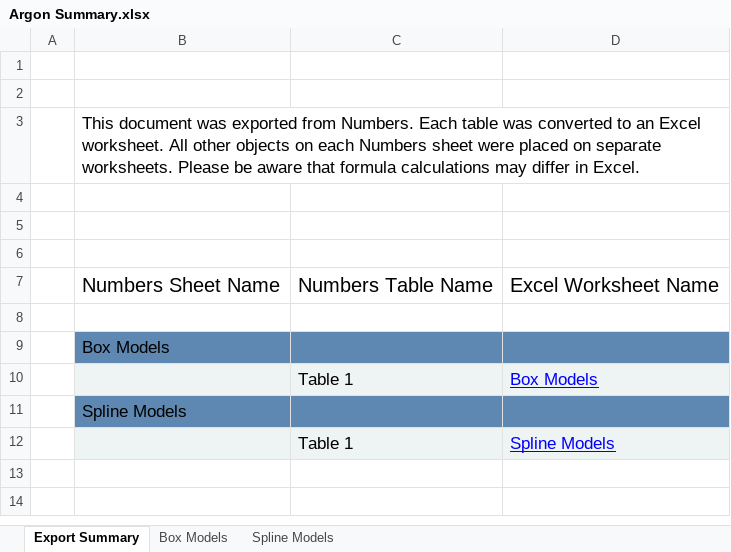
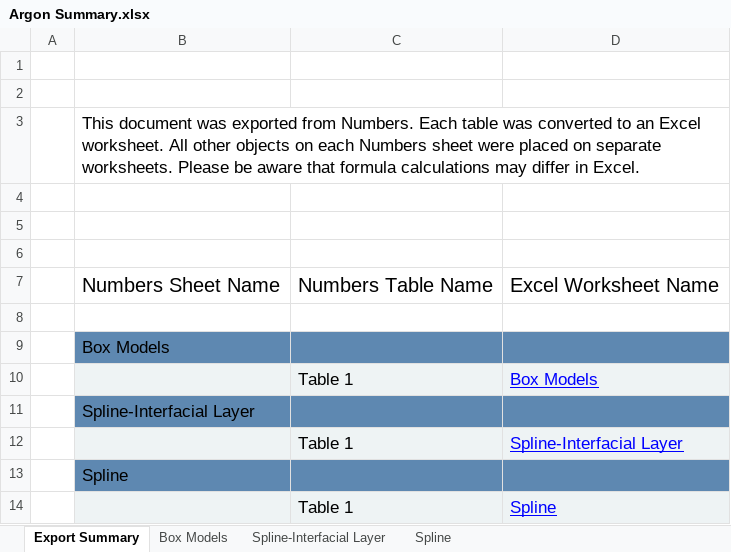
Before and after one commit to brianjosey/Nafion, an Excel workbook: Fits/Ar Gas (Dry)/Argon Summary.xlsx, sheet Export Summary, drawn as a sheet; values as stored, in another font and other column widths than the file's, no borders; addresses are those after the commit; the diff names each change by its address in the sheet, - before the commit and + after, or states it on an @@ line.

```diff
--- a/Fits/Ar Gas (Dry)/Argon Summary.xlsx (sheet Export Summary)
+++ b/Fits/Ar Gas (Dry)/Argon Summary.xlsx (sheet Export Summary)
-sheet tab: Spline Models
+sheet tab: Spline-Interfacial Layer
+sheet tab: Spline
-B11: Spline Models
+B11: Spline-Interfacial Layer
+row 12:  |  | Table 1 | Spline-Interfacial Layer
+row 13:  | Spline
-D14: Spline Models
+D14: Spline
```
Also changed, not shown: sheet Box Models, sheet Spline-Interfacial Layer, formulas that keep their value.
